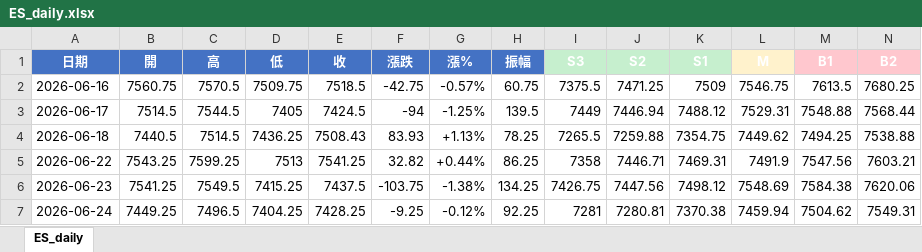
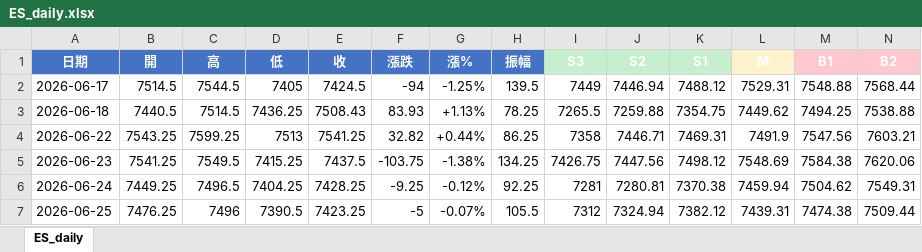
Before and after one commit to brian670126-ops/brian670126, an Excel workbook: three_gate/analysis/ES_daily.xlsx, sheet ES_daily, drawn as a sheet; only a part is shown; the shorter side is filled out with more unchanged rows; values as stored, in another font and other column widths than the file's, no borders; rows hold the shown columns only; the diff names each change by its address in the sheet, - before the commit and + after, or states it on an @@ line.

```diff
--- a/three_gate/analysis/ES_daily.xlsx (sheet ES_daily)
+++ b/three_gate/analysis/ES_daily.xlsx (sheet ES_daily)
-row 2: 2026-06-16 | 7560.75 | 7570.5 | 7509.75 | 7518.5 | -42.75 | -0.57% | 60.75 | 7375.5 | 7471.25 | 7509 | 7546.75 | 7613.5 | 7680.25
```
Also changed, not shown: three_gate/analysis/CL_daily.xlsx, three_gate/analysis/GC_daily.xlsx, 53 other files.
